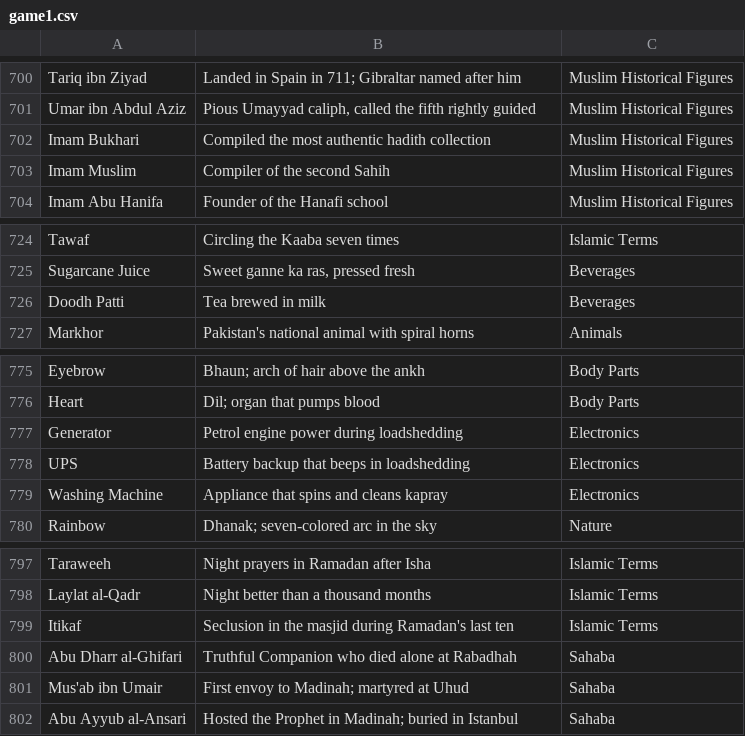
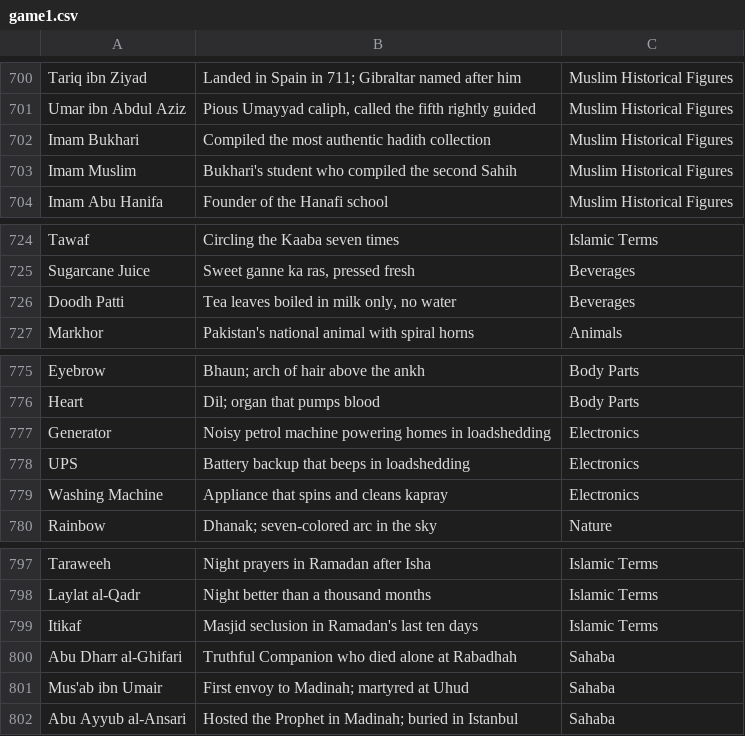
Before and after one commit to theshabab/jorbox, a CSV file: data/seed/data/game1.csv, drawn as a sheet; only a part is shown, gaps mark what is left out.

```diff
--- a/data/seed/data/game1.csv
+++ b/data/seed/data/game1.csv
@@ -702,3 +702,3 @@ Umar ibn Abdul Aziz,"Pious Umayyad caliph, called the fifth rightly guided",Musl
 Imam Bukhari,Compiled the most authentic hadith collection,Muslim Historical Figures
-Imam Muslim,Compiler of the second Sahih,Muslim Historical Figures
+Imam Muslim,Bukhari's student who compiled the second Sahih,Muslim Historical Figures
 Imam Abu Hanifa,Founder of the Hanafi school,Muslim Historical Figures
@@ -725,3 +725,3 @@ Tawaf,Circling the Kaaba seven times,Islamic Terms
 Sugarcane Juice,"Sweet ganne ka ras, pressed fresh",Beverages
-Doodh Patti,Tea brewed in milk,Beverages
+Doodh Patti,"Tea leaves boiled in milk only, no water",Beverages
 Markhor,Pakistan's national animal with spiral horns,Animals
@@ -776,3 +776,3 @@ Eyebrow,Bhaun; arch of hair above the ankh,Body Parts
 Heart,Dil; organ that pumps blood,Body Parts
-Generator,Petrol engine power during loadshedding,Electronics
+Generator,Noisy petrol machine powering homes in loadshedding,Electronics
 UPS,Battery backup that beeps in loadshedding,Electronics
@@ -798,3 +798,3 @@ Taraweeh,Night prayers in Ramadan after Isha,Islamic Terms
 Laylat al-Qadr,Night better than a thousand months,Islamic Terms
-Itikaf,Seclusion in the masjid during Ramadan's last ten,Islamic Terms
+Itikaf,Masjid seclusion in Ramadan's last ten days,Islamic Terms
 Abu Dharr al-Ghifari,Truthful Companion who died alone at Rabadhah,Sahaba
```
Also changed, not shown: data/seed/data/game2.csv, data/seed/data/game9.csv, 6 other files.
